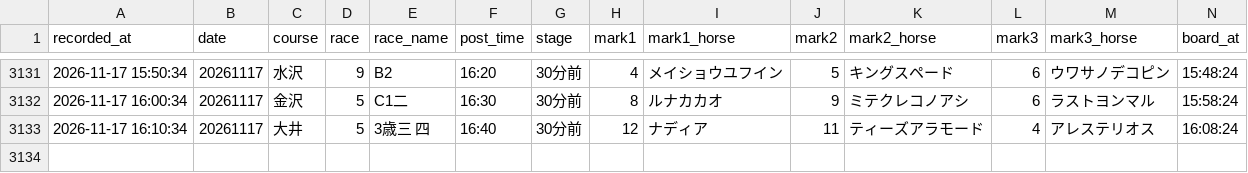
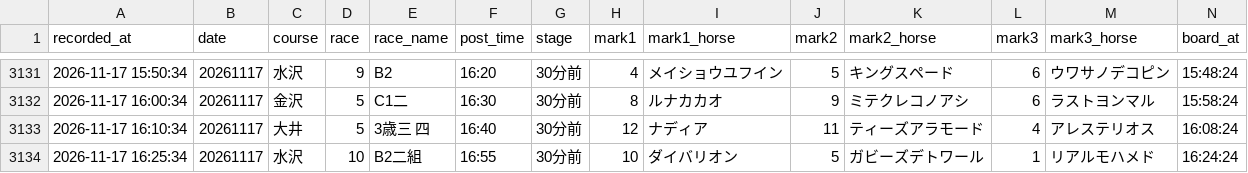
Before and after one commit to mtezoro-hash/keiba-picks, a CSV file: nar_picks.csv, drawn as a sheet; only a part is shown, gaps mark what is left out; rows hold the shown columns only; the diff names each change by its address in the sheet, - before the commit and + after, or states it on an @@ line.

Commit message:
地方の記録 nar_picks.csv 20261117

```diff
--- a/nar_picks.csv
+++ b/nar_picks.csv
+row 3134: 2026-11-17 16:25:34 | 20261117 | 水沢 | 10 | B2二組 | 16:55 | 30分前 | 10 | ダイバリオン | 5 | ガビーズデトワール | 1 | リアルモハメド | 16:24:24
```
